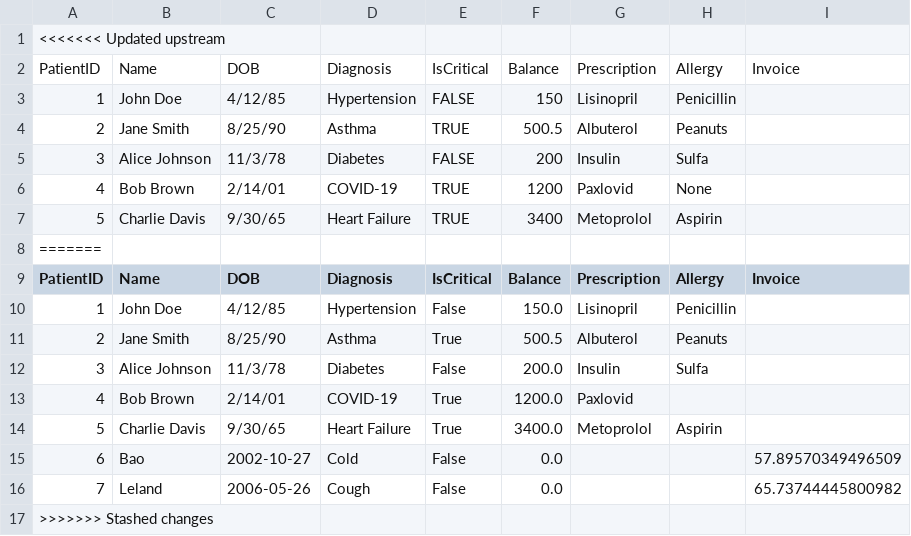
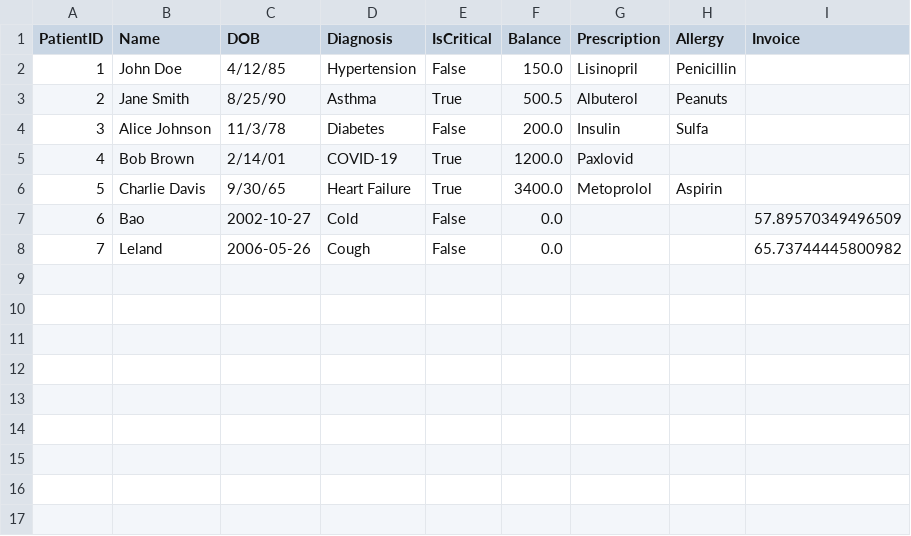
Before and after one commit to Waybo26/PIMS, a CSV file: patients.csv, drawn as a sheet.

```diff
--- a/patients.csv
+++ b/patients.csv
@@ -1,9 +1 @@
-<<<<<<< Updated upstream
-PatientID,Name,DOB,Diagnosis,IsCritical,Balance,Prescription,Allergy,Invoice
-1,John Doe,4/12/85,Hypertension,FALSE,150,Lisinopril,Penicillin,
-2,Jane Smith,8/25/90,Asthma,TRUE,500.5,Albuterol,Peanuts,
-3,Alice Johnson,11/3/78,Diabetes,FALSE,200,Insulin,Sulfa,
-4,Bob Brown,2/14/01,COVID-19,TRUE,1200,Paxlovid,None,
-5,Charlie Davis,9/30/65,Heart Failure,TRUE,3400,Metoprolol,Aspirin,
-=======
 PatientID,Name,DOB,Diagnosis,IsCritical,Balance,Prescription,Allergy,Invoice
@@ -16,2 +8 @@ PatientID,Name,DOB,Diagnosis,IsCritical,Balance,Prescription,Allergy,Invoice
 7,Leland,2006-05-26,Cough,False,0.0,,,65.73744445800982
->>>>>>> Stashed changes
```
Also changed, not shown: 3 other files.
